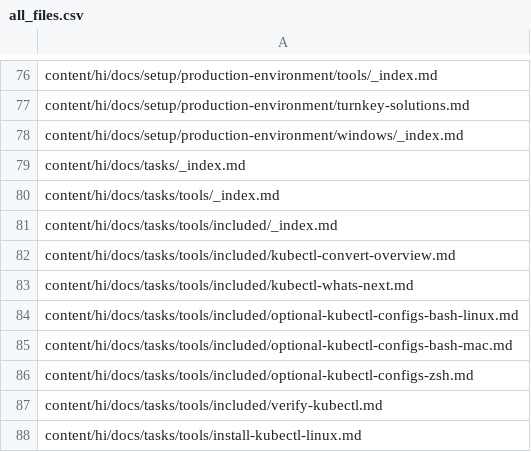
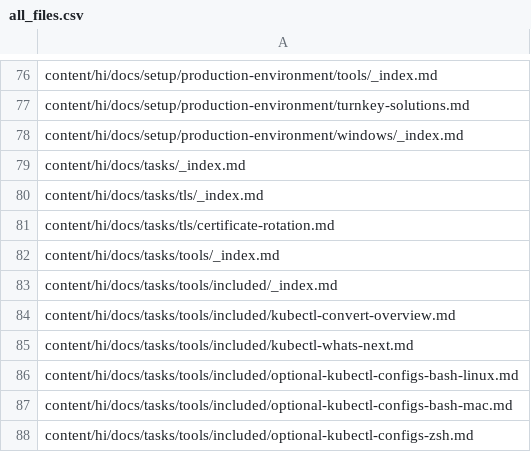
Before and after one commit to kfess/kube-website-i18n, a CSV file: data/master/languages/hi/all_files.csv, drawn as a sheet; only a part is shown, gaps mark what is left out; the shorter side is filled out with more unchanged rows; the diff names each change by its address in the sheet, - before the commit and + after, or states it on an @@ line.

```diff
--- a/data/master/languages/hi/all_files.csv
+++ b/data/master/languages/hi/all_files.csv
+row 80: content/hi/docs/tasks/tls/_index.md
+row 81: content/hi/docs/tasks/tls/certificate-rotation.md
```
Also changed, not shown: data/master/languages/en/all_files.csv, data/master/languages/zh-cn/all_files.csv, 9 other files.
